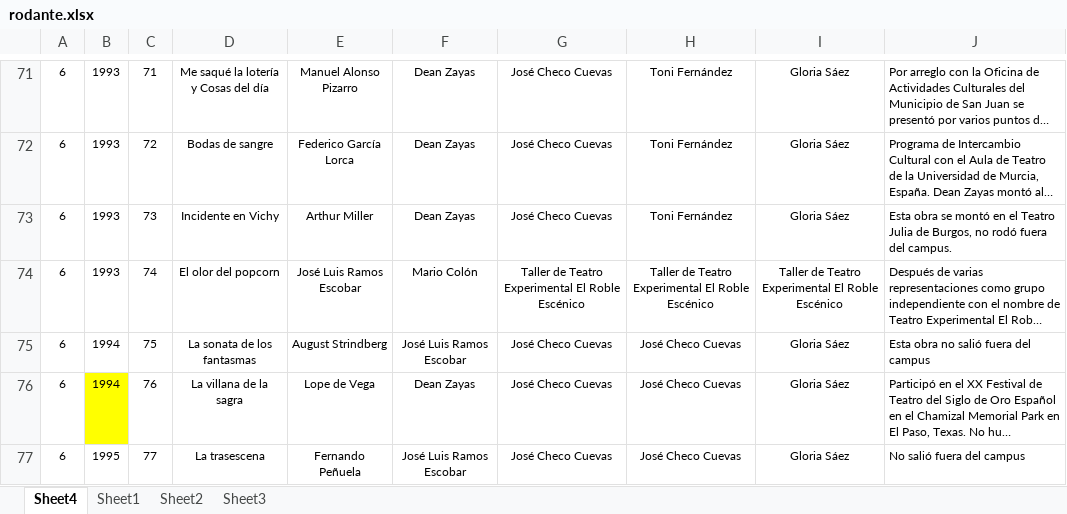
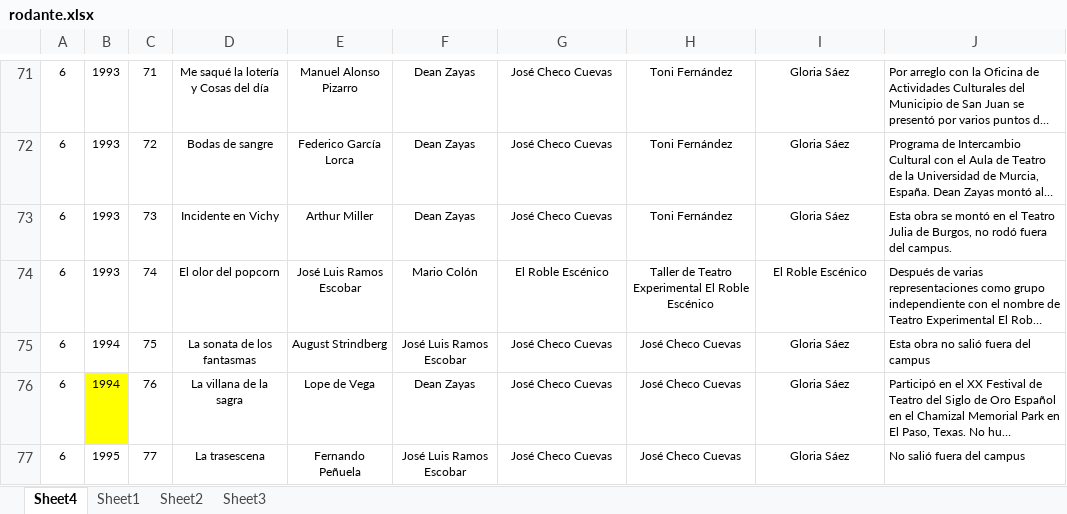
Before and after one commit to rnegron/university-projects, an Excel workbook: 4027ccom/db_project/rodante.xlsx, sheet Sheet4, drawn as a sheet; only a part is shown, gaps mark what is left out; long unchanged cells end in …; values as stored, in another font and other column widths than the file's, no borders; the diff names each change by its address in the sheet, - before the commit and + after, or states it on an @@ line.

```diff
--- a/4027ccom/db_project/rodante.xlsx (sheet Sheet4)
+++ b/4027ccom/db_project/rodante.xlsx (sheet Sheet4)
-G74: Taller de Teatro Experimental El Roble Escénico
+G74: El Roble Escénico
-I74: Taller de Teatro Experimental El Roble Escénico
+I74: El Roble Escénico
```
Also changed, not shown: 4027ccom/db_project/comedieta.xlsx, 4027ccom/db_project/universitario.xlsx, 23 other files.
